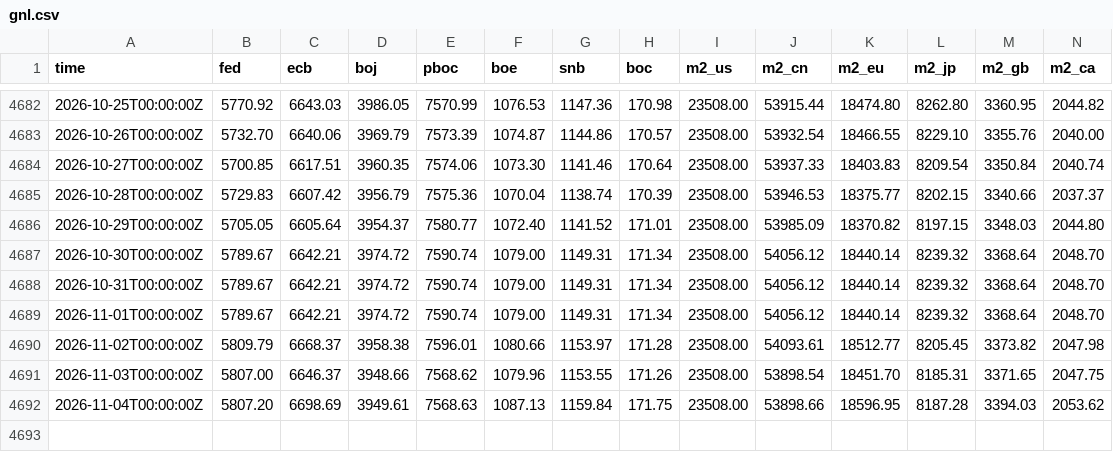
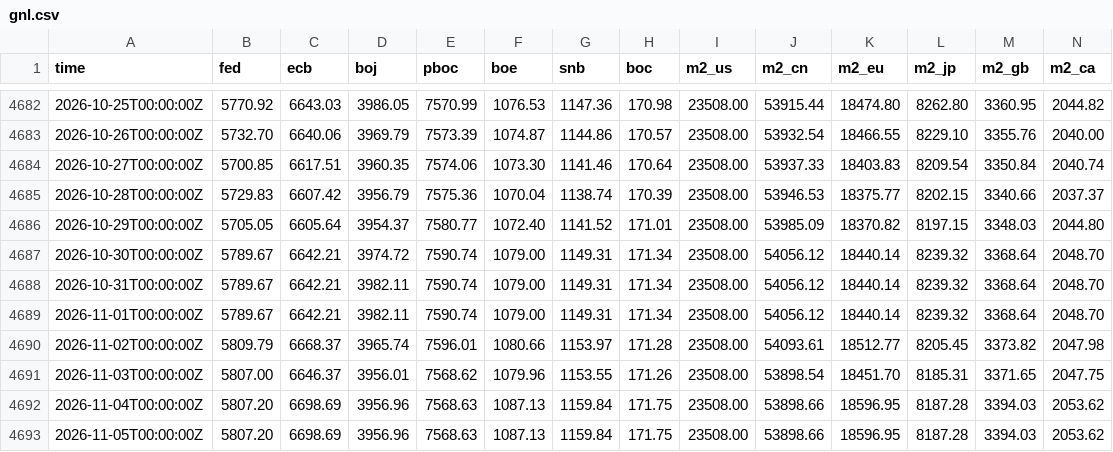
Before and after one commit to GnocchisCrypto/gnl-liquidity-data, a CSV file: gnl.csv, drawn as a sheet; only a part is shown, gaps mark what is left out; rows hold the shown columns only; the diff names each change by its address in the sheet, - before the commit and + after, or states it on an @@ line.

```diff
--- a/gnl.csv
+++ b/gnl.csv
-D4688:D4689 (boj): 3974.72
+D4688:D4689 (boj): 3982.11
-D4690 (boj): 3958.38
+D4690 (boj): 3965.74
-D4691 (boj): 3948.66
+D4691 (boj): 3956.01
-D4692 (boj): 3949.61
+D4692 (boj): 3956.96
+row 4693: 2026-11-05T00:00:00Z | 5807.20 | 6698.69 | 3956.96 | 7568.63 | 1087.13 | 1159.84 | 171.75 | 23508.00 | 53898.66 | 18596.95 | 8187.28 | 3394.03 | 2053.62
```
Also changed, not shown: 1 other file.
